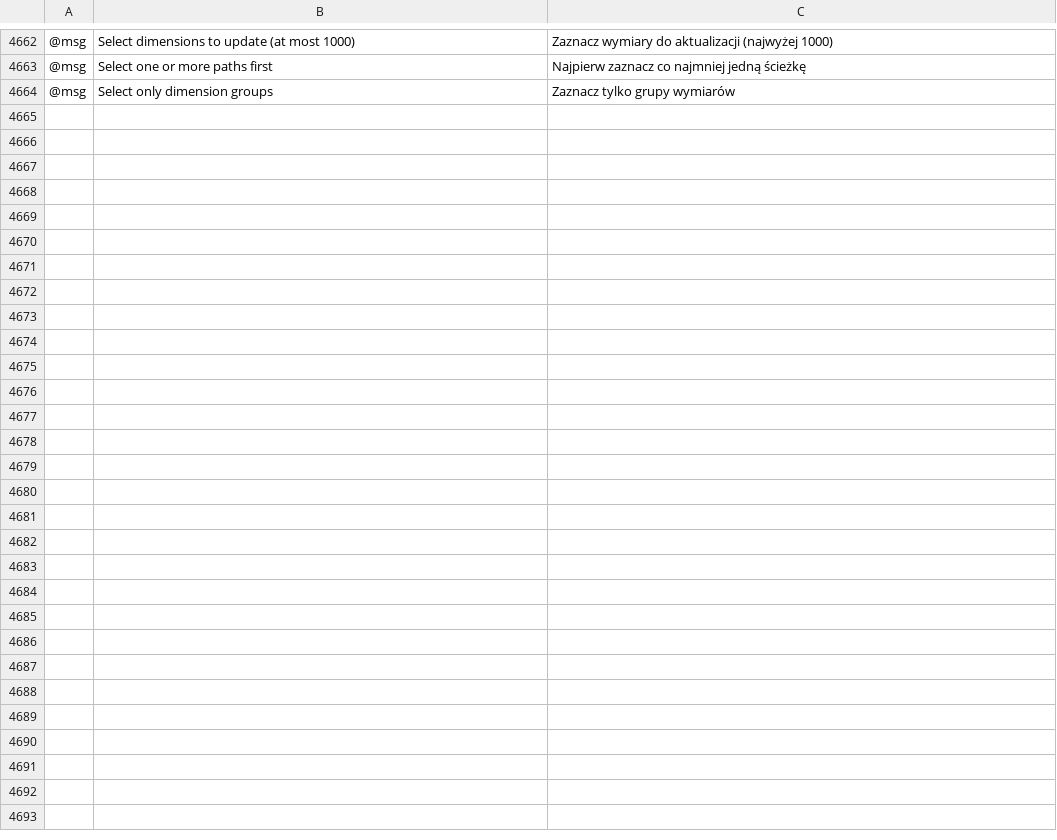
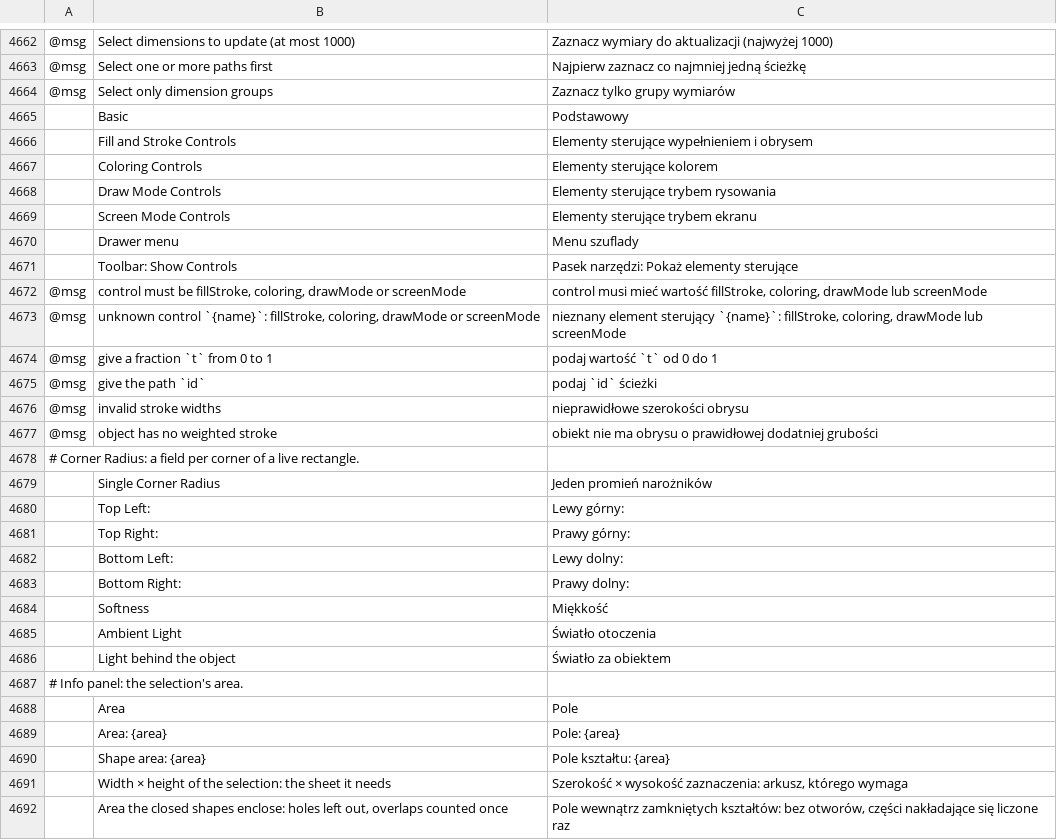
Before and after one commit to lewandowskit/vectorcraft, a TSV file: crates/ui-egui/src/i18n/pl.tsv, drawn as a sheet; only a part is shown, gaps mark what is left out; the diff names each change by its address in the sheet, - before the commit and + after, or states it on an @@ line.

```diff
--- a/crates/ui-egui/src/i18n/pl.tsv
+++ b/crates/ui-egui/src/i18n/pl.tsv
+row 4665:  | Basic | Podstawowy
+row 4666:  | Fill and Stroke Controls | Elementy sterujące wypełnieniem i obrysem
+row 4667:  | Coloring Controls | Elementy sterujące kolorem
+row 4668:  | Draw Mode Controls | Elementy sterujące trybem rysowania
+row 4669:  | Screen Mode Controls | Elementy sterujące trybem ekranu
+row 4670:  | Drawer menu | Menu szuflady
+row 4671:  | Toolbar: Show Controls | Pasek narzędzi: Pokaż elementy sterujące
+row 4672: @msg | control must be fillStroke, coloring, drawMode or screenMode | control musi mieć wartość fillStroke, coloring, drawMode lub screenMode
+row 4673: @msg | unknown control `{name}`: fillStroke, coloring, drawMode or screenMode | nieznany element sterujący `{name}`: fillStroke, coloring, drawMode lub screenMode
+row 4674: @msg | give a fraction `t` from 0 to 1 | podaj wartość `t` od 0 do 1
+row 4675: @msg | give the path `id` | podaj `id` ścieżki
+row 4676: @msg | invalid stroke widths | nieprawidłowe szerokości obrysu
+row 4677: @msg | object has no weighted stroke | obiekt nie ma obrysu o prawidłowej dodatniej grubości
+row 4678: # Corner Radius: a field per corner of a live rectangle.
+row 4679:  | Single Corner Radius | Jeden promień narożników
+row 4680:  | Top Left: | Lewy górny:
+row 4681:  | Top Right: | Prawy górny:
+row 4682:  | Bottom Left: | Lewy dolny:
+row 4683:  | Bottom Right: | Prawy dolny:
+row 4684:  | Softness | Miękkość
+row 4685:  | Ambient Light | Światło otoczenia
+row 4686:  | Light behind the object | Światło za obiektem
+row 4687: # Info panel: the selection's area.
+row 4688:  | Area | Pole
+row 4689:  | Area: {area} | Pole: {area}
+row 4690:  | Shape area: {area} | Pole kształtu: {area}
+row 4691:  | Width × height of the selection: the sheet it needs | Szerokość × wysokość zaznaczenia: arkusz, którego wymaga
+row 4692:  | Area the closed shapes enclose: holes left out, overlaps counted once | Pole wewnątrz zamkniętych kształtów: bez otworów, części nakładające się liczone raz
```
Also changed, not shown: 17 other files.
